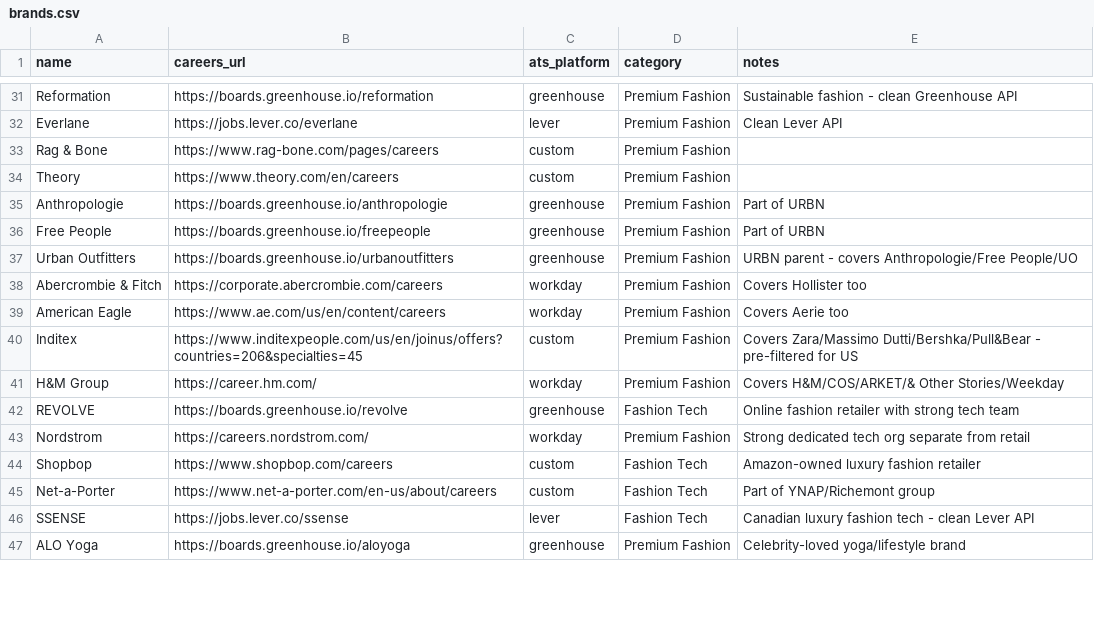
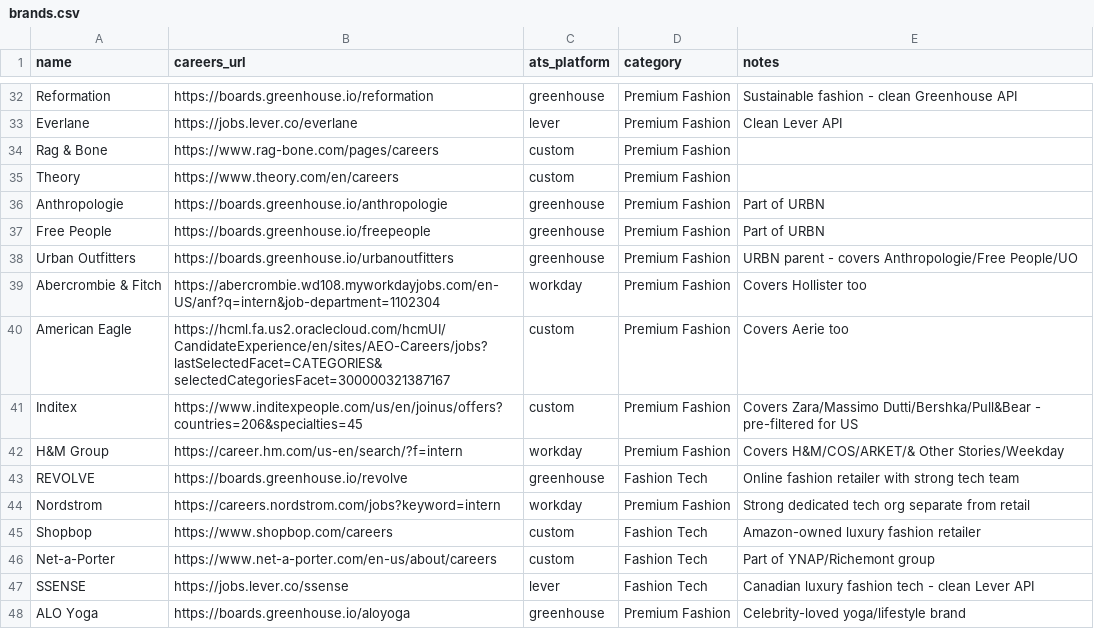
Before and after one commit to itsfaith-e/interntracker, a CSV file: brands.csv, drawn as a sheet; only a part is shown, gaps mark what is left out; the diff covers the shown part only.

```diff
--- a/brands.csv
+++ b/brands.csv
@@ -37,8 +38,8 @@ Free People,https://boards.greenhouse.io/freepeople,greenhouse,Premium Fashion,P
 Urban Outfitters,https://boards.greenhouse.io/urbanoutfitters,greenhouse,Premium Fashion,URBN parent - covers Anthropologie/Free People/UO
-Abercrombie & Fitch,https://corporate.abercrombie.com/careers,workday,Premium Fashion,Covers Hollister too
-American Eagle,https://www.ae.com/us/en/content/careers,workday,Premium Fashion,Covers Aerie too
+Abercrombie & Fitch,https://abercrombie.wd108.myworkdayjobs.com/en-US/anf?q=intern&job-department=1102304,workday,Premium Fashion,Covers Hollister too
+American Eagle,https://hcml.fa.us2.oraclecloud.com/hcmUI/CandidateExperience/en/sites/AEO-Careers/jobs?lastSelectedFacet=CATEGORIES&selectedCategoriesFacet=300000321387167,custom,Premium Fashion,Covers Aerie too
 Inditex,https://www.inditexpeople.com/us/en/joinus/offers?countries=206&specialties=45,custom,Premium Fashion,Covers Zara/Massimo Dutti/Bershka/Pull&Bear - pre-filtered for US
-H&M Group,https://career.hm.com/,workday,Premium Fashion,Covers H&M/COS/ARKET/& Other Stories/Weekday
+H&M Group,https://career.hm.com/us-en/search/?f=intern,workday,Premium Fashion,Covers H&M/COS/ARKET/& Other Stories/Weekday
 REVOLVE,https://boards.greenhouse.io/revolve,greenhouse,Fashion Tech,Online fashion retailer with strong tech team
-Nordstrom,https://careers.nordstrom.com/,workday,Premium Fashion,Strong dedicated tech org separate from retail
+Nordstrom,https://careers.nordstrom.com/jobs?keyword=intern,workday,Premium Fashion,Strong dedicated tech org separate from retail
 Shopbop,https://www.shopbop.com/careers,custom,Fashion Tech,Amazon-owned luxury fashion retailer
```
Also changed, not shown: 3 added rows and 35 edited cells elsewhere in this file.
